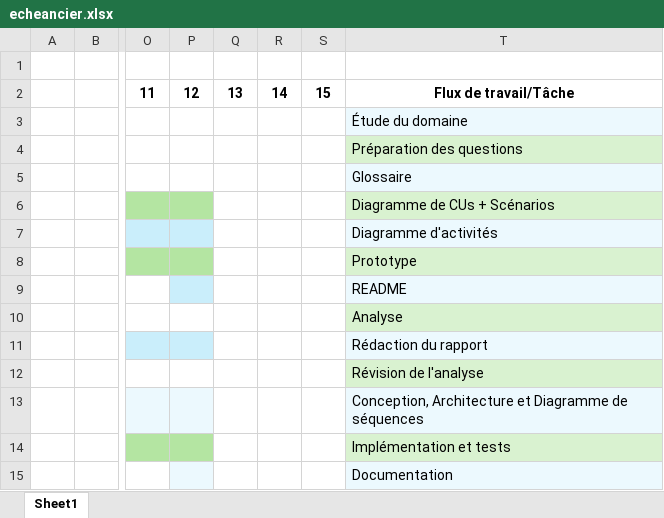
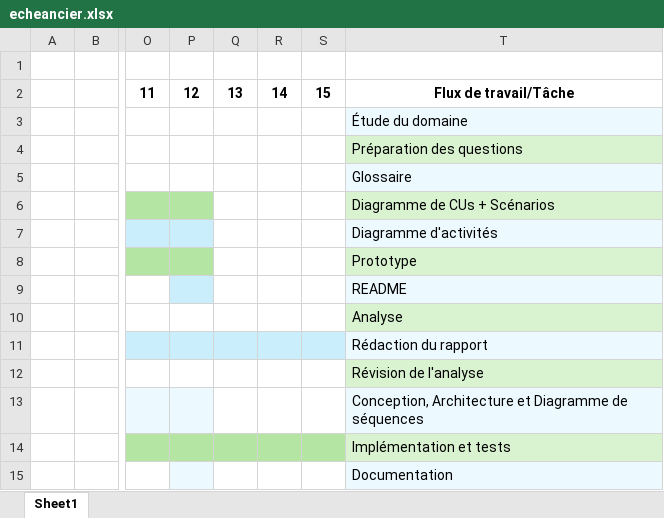
Before and after one commit to nelsonkam/maville25, an Excel workbook: vpp/echeancier.xlsx, sheet Sheet1, drawn as a sheet; only a part is shown, gaps mark what is left out; values as stored, in another font and other column widths than the file's, no borders; the diff names each change by its address in the sheet, - before the commit and + after, or states it on an @@ line.

```diff
--- a/vpp/echeancier.xlsx (sheet Sheet1)
+++ b/vpp/echeancier.xlsx (sheet Sheet1)
-Q11:S11 fill: none
+Q11:S11 fill: #CAEEFB
-Q14:S14 fill: none
+Q14:S14 fill: #B4E5A2
```
Also changed, not shown: 7 other files.
